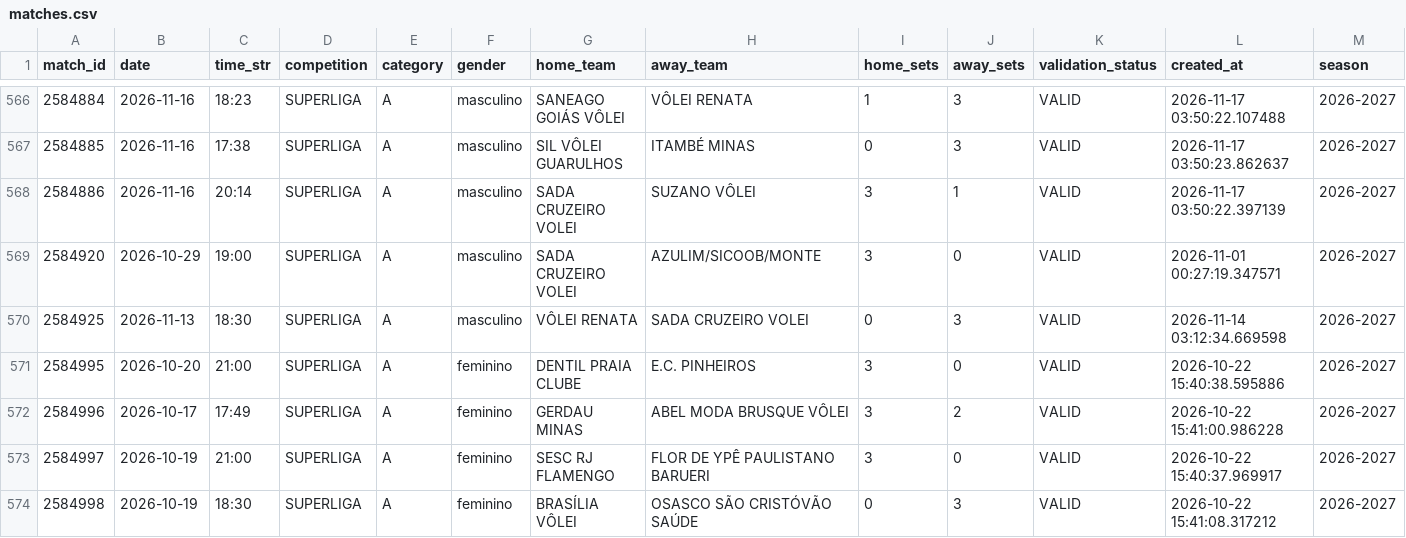
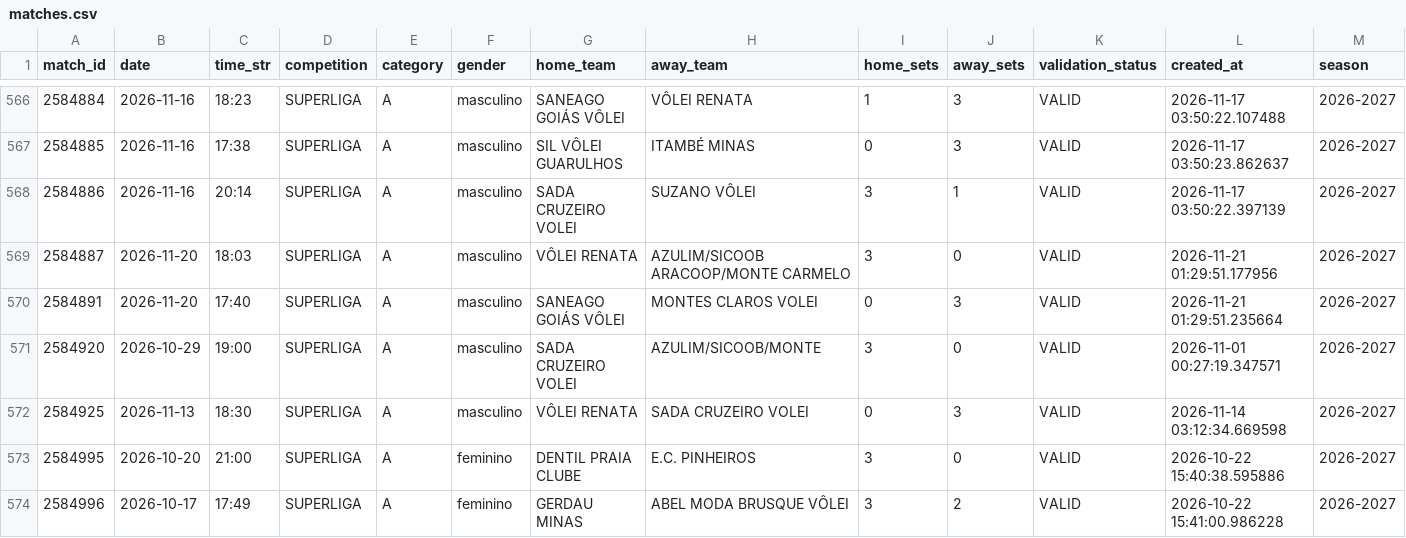
Before and after one commit to lucaaregis4r-ops/Dados-Voleibr, a CSV file: exports/matches.csv, drawn as a sheet; only a part is shown, gaps mark what is left out; the shorter side is filled out with more unchanged rows; the diff names each change by its address in the sheet, - before the commit and + after, or states it on an @@ line.

```diff
--- a/exports/matches.csv
+++ b/exports/matches.csv
+row 569: 2584887 | 2026-11-20 | 18:03 | SUPERLIGA | A | masculino | VÔLEI RENATA | AZULIM/SICOOB ARACOOP/MONTE CARMELO | 3 | 0 | VALID | 2026-11-21 01:29:51.177956 | 2026-2027
+row 570: 2584891 | 2026-11-20 | 17:40 | SUPERLIGA | A | masculino | SANEAGO GOIÁS VÔLEI | MONTES CLAROS VOLEI | 0 | 3 | VALID | 2026-11-21 01:29:51.235664 | 2026-2027
```
Also changed, not shown: exports/players.csv, exports/rankings_tactical_phase_attacks.csv, 38 other files.
